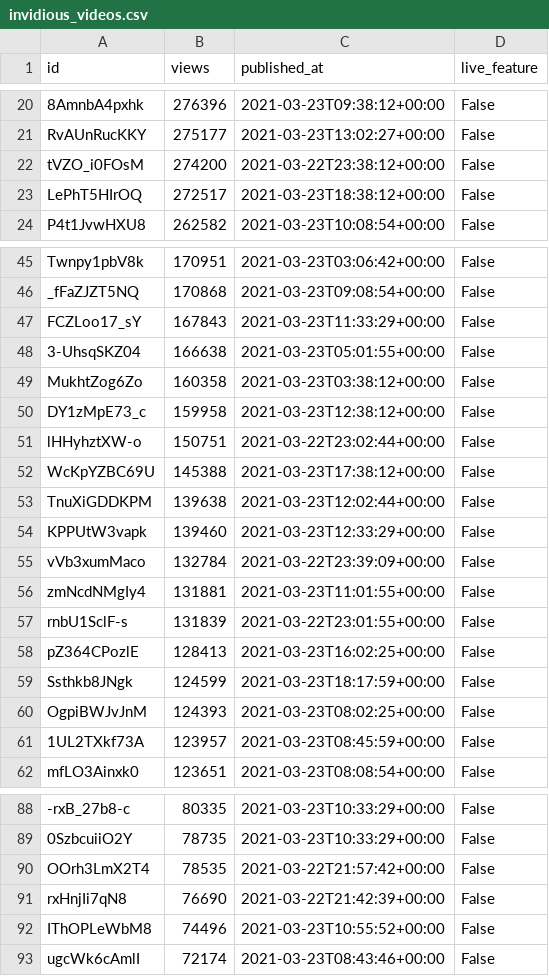
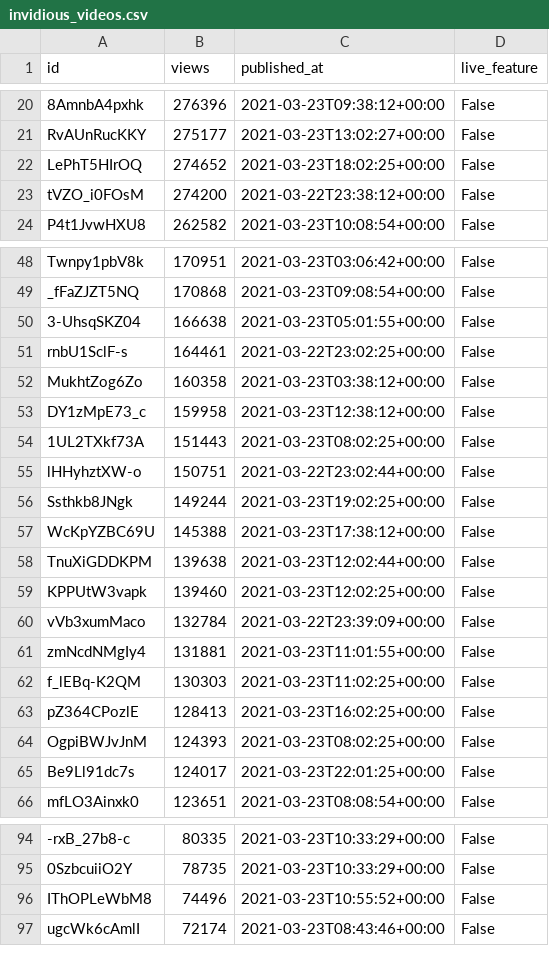
Before and after one commit to cross-internet/api, a CSV file: public/invidious_videos.csv, drawn as a sheet; only a part is shown, gaps mark what is left out; removed rows and columns are numbered as before the commit, all else as after; the diff covers the shown part only; the diff names each change by its address in the sheet, - before the commit and + after, or states it on an @@ line.

```diff
--- a/public/invidious_videos.csv
+++ b/public/invidious_videos.csv
+row 22: LePhT5HIrOQ | 274652 | 2021-03-23T18:02:25+00:00 | False
-row 23: LePhT5HIrOQ | 272517 | 2021-03-23T18:38:12+00:00 | False
-row 47: FCZLoo17_sY | 167843 | 2021-03-23T11:33:29+00:00 | False
+row 51: rnbU1SclF-s | 164461 | 2021-03-22T23:02:25+00:00 | False
+row 54: 1UL2TXkf73A | 151443 | 2021-03-23T08:02:25+00:00 | False
+row 56: Ssthkb8JNgk | 149244 | 2021-03-23T19:02:25+00:00 | False
-C59 (published_at): 2021-03-23T12:33:29+00:00
+C59 (published_at): 2021-03-23T12:02:25+00:00
-row 57: rnbU1SclF-s | 131839 | 2021-03-22T23:01:55+00:00 | False
+row 62: f_lEBq-K2QM | 130303 | 2021-03-23T11:02:25+00:00 | False
-row 59: Ssthkb8JNgk | 124599 | 2021-03-23T18:17:59+00:00 | False
-row 61: 1UL2TXkf73A | 123957 | 2021-03-23T08:45:59+00:00 | False
+row 65: Be9Ll91dc7s | 124017 | 2021-03-23T22:01:25+00:00 | False
-row 90: OOrh3LmX2T4 | 78535 | 2021-03-22T21:57:42+00:00 | False
-row 91: rxHnjIi7qN8 | 76690 | 2021-03-22T21:42:39+00:00 | False
```
Also changed, not shown: 7 added rows, 2 removed rows and 5 edited cells elsewhere in this file, 1 other file.
